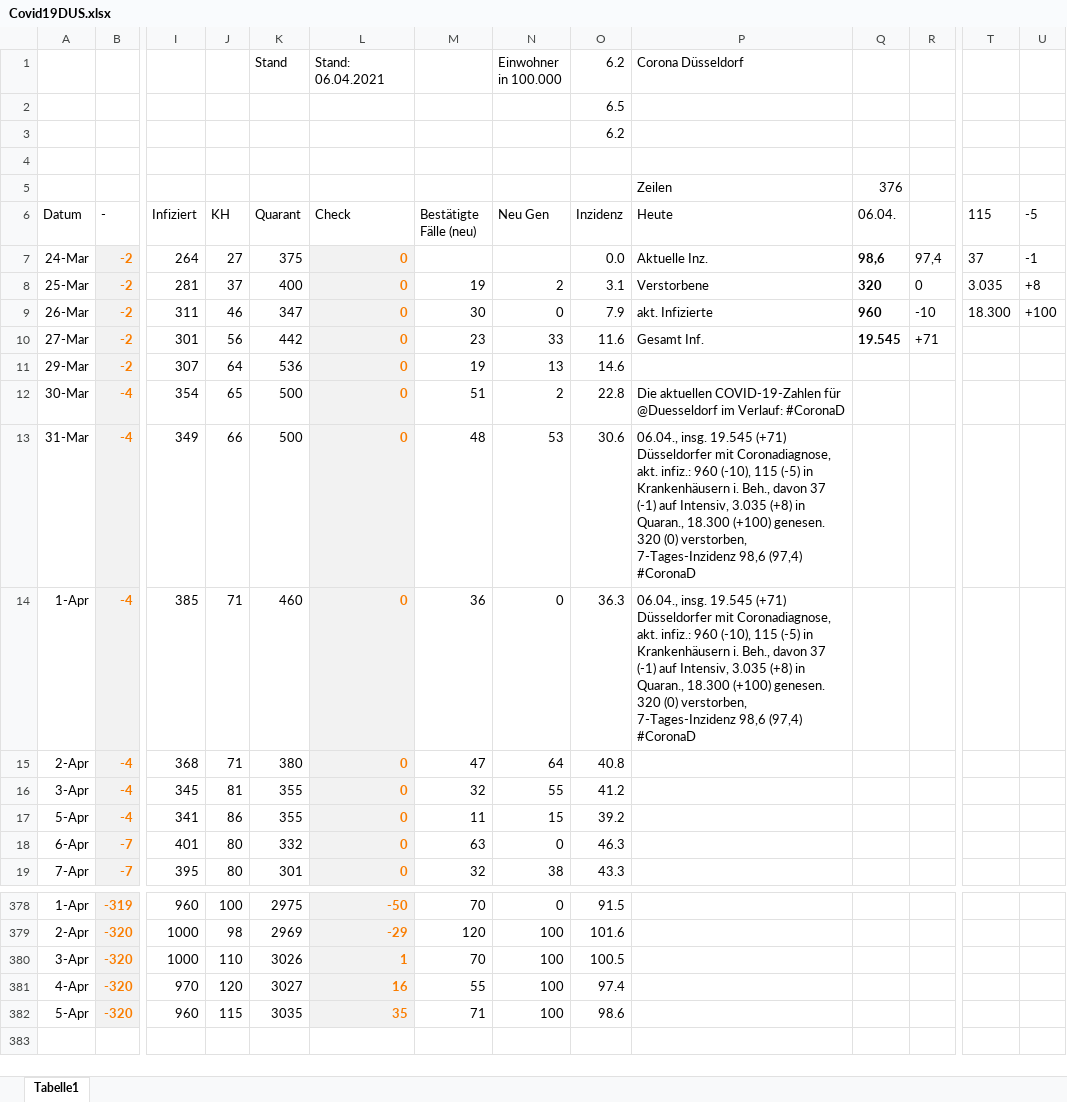
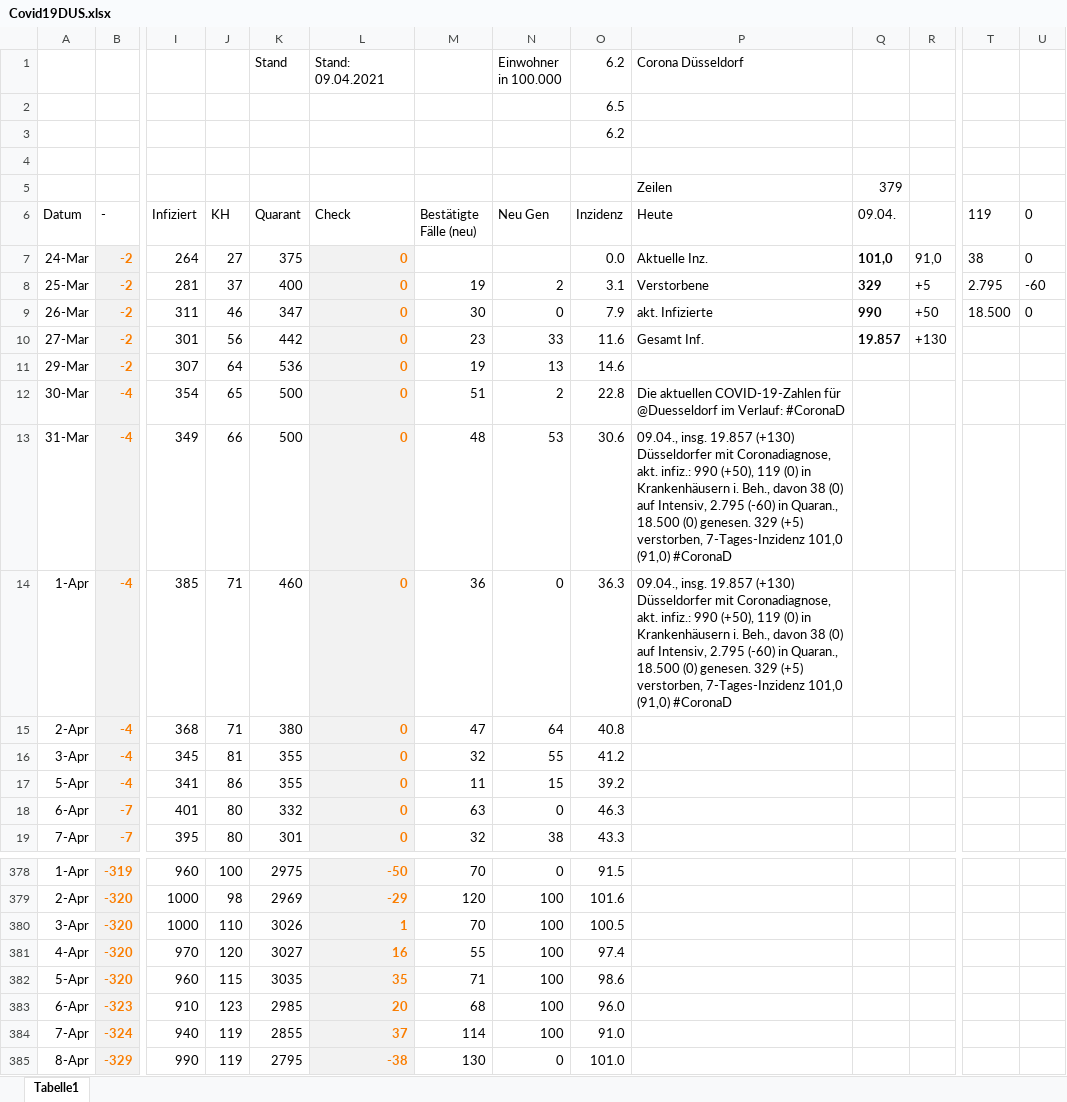
Before and after one commit to dirkschreib/Covid19DUS, an Excel workbook: Covid19DUS.xlsx, sheet Tabelle1, drawn as a sheet; only a part is shown, gaps mark what is left out; values as stored, in another font and other column widths than the file's, no borders; charts and pictures and table styles not drawn; rows hold the shown columns only; the diff names each change by its address in the sheet, - before the commit and + after, or states it on an @@ line.

Commit message:
Stand: 08.04.2021

```diff
--- a/Covid19DUS.xlsx (sheet Tabelle1)
+++ b/Covid19DUS.xlsx (sheet Tabelle1)
-L1 (Check): Stand: 06.04.2021
+L1 (Check): Stand: 09.04.2021
-Q5 (09.04.): 376
+Q5 (09.04.): 379
-Q6: 06.04.
+Q6: 09.04.
-T6: 115
+T6: 119
-U6: -5
+U6: 0
-Q7 (09.04.): 98,6
+Q7 (09.04.): 101,0
-R7: 97,4
+R7: 91,0
-T7 (119): 37
+T7 (119): 38
-U7 (0): -1
+U7 (0): 0
-Q8 (09.04.): 320
+Q8 (09.04.): 329
-R8: 0
+R8: +5
-T8 (119): 3.035
+T8 (119): 2.795
-U8 (0): +8
+U8 (0): -60
-Q9 (09.04.): 960
+Q9 (09.04.): 990
-R9: -10
+R9: +50
-T9 (119): 18.300
+T9 (119): 18.500
-U9 (0): +100
+U9 (0): 0
-Q10 (09.04.): 19.545
+Q10 (09.04.): 19.857
-R10: +71
+R10: +130
-P13:P14 (Heute): 06.04., insg. 19.545 (+71) Düsseldorfer mit Coronadiagnose, akt. infiz.: 960 (-10), 115 (-5) in Krankenhäusern i. Beh., davon 37 (-1) auf Intensiv, 3.035 (+8) in Quaran., 18.300 (+100) genesen. 320 (0) verstorben, 7-Tages-Inzidenz 98,6 (97,4) #CoronaD
+P13:P14 (Heute): 09.04., insg. 19.857 (+130) Düsseldorfer mit Coronadiagnose, akt. infiz.: 990 (+50), 119 (0) in Krankenhäusern i. Beh., davon 38 (0) auf Intensiv, 2.795 (-60) in Quaran., 18.500 (0) genesen. 329 (+5) verstorben, 7-Tages-Inzidenz 101,0 (91,0) #CoronaD
+row 383: 6-Apr | -323 | 910 | 123 | 2985 | 20 | 68 | 100 | 96.0
+row 384: 7-Apr | -324 | 940 | 119 | 2855 | 37 | 114 | 100 | 91.0
+row 385: 8-Apr | -329 | 990 | 119 | 2795 | -38 | 130 | 0 | 101.0
```
Also changed, not shown: charts or pictures, 2 other files.
